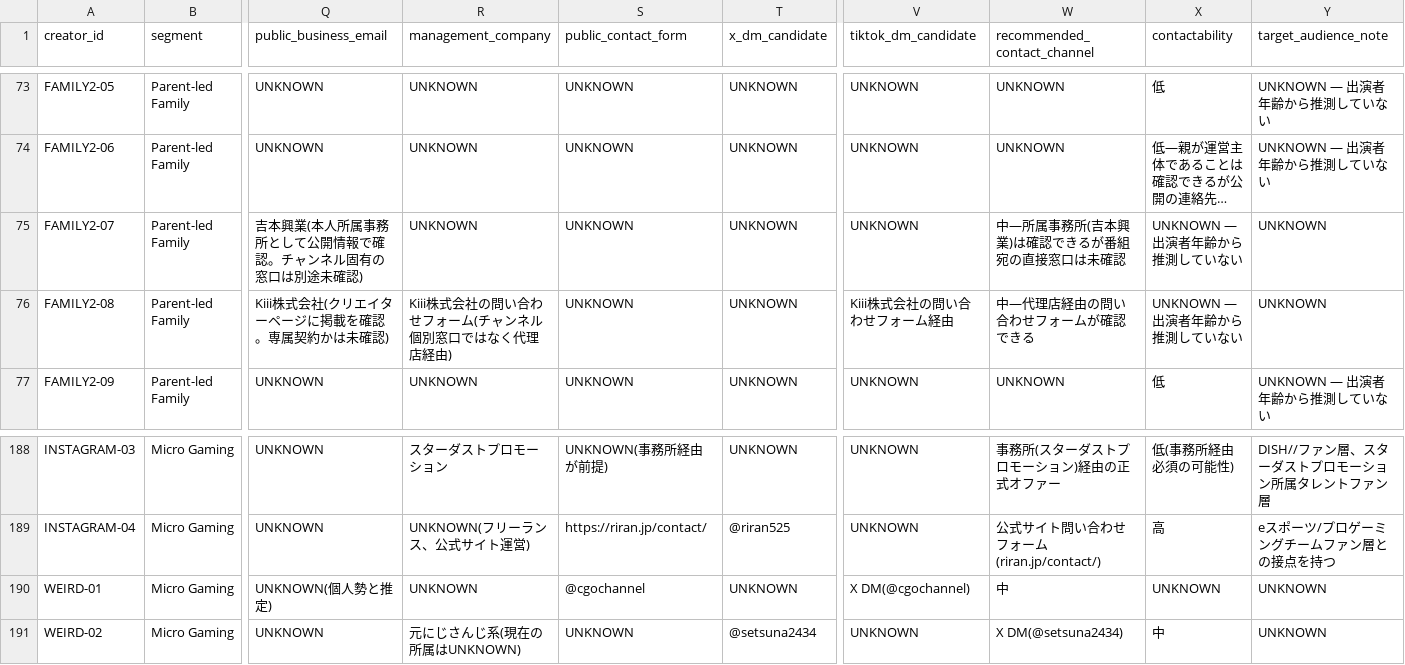
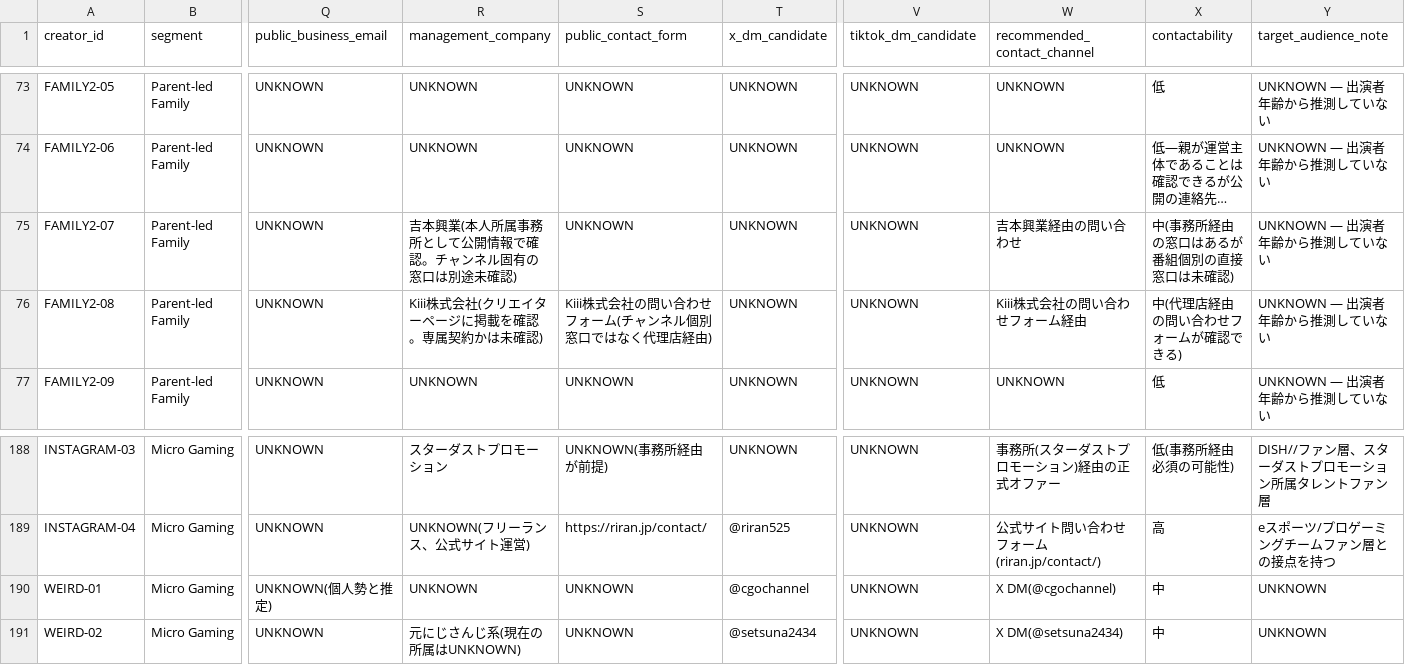
Before and after one commit to LightsOutWorks/atf-loop, a CSV file: experiments/creator-universe-jp/UNIVERSE.csv, drawn as a sheet; only a part is shown, gaps mark what is left out; long unchanged cells end in …; the diff names each change by its address in the sheet, - before the commit and + after, or states it on an @@ line.

```diff
--- a/experiments/creator-universe-jp/UNIVERSE.csv
+++ b/experiments/creator-universe-jp/UNIVERSE.csv
-Q75 (public_business_email): 吉本興業(本人所属事務所として公開情報で確認。チャンネル固有の窓口は別途未確認)
+Q75 (public_business_email): UNKNOWN
-R75 (management_company): UNKNOWN
+R75 (management_company): 吉本興業(本人所属事務所として公開情報で確認。チャンネル固有の窓口は別途未確認)
-W75 (recommended_contact_channel): 中—所属事務所(吉本興業)は確認できるが番組宛の直接窓口は未確認
+W75 (recommended_contact_channel): 吉本興業経由の問い合わせ
-X75 (contactability): UNKNOWN — 出演者年齢から推測していない
+X75 (contactability): 中(事務所経由の窓口はあるが番組個別の直接窓口は未確認)
-Y75:Y76 (target_audience_note): UNKNOWN
+Y75:Y76 (target_audience_note): UNKNOWN — 出演者年齢から推測していない
-Q76 (public_business_email): Kiii株式会社(クリエイターページに掲載を確認。専属契約かは未確認)
+Q76 (public_business_email): UNKNOWN
-R76 (management_company): Kiii株式会社の問い合わせフォーム(チャンネル個別窓口ではなく代理店経由)
+R76 (management_company): Kiii株式会社(クリエイターページに掲載を確認。専属契約かは未確認)
-S76 (public_contact_form): UNKNOWN
+S76 (public_contact_form): Kiii株式会社の問い合わせフォーム(チャンネル個別窓口ではなく代理店経由)
-V76 (tiktok_dm_candidate): Kiii株式会社の問い合わせフォーム経由
+V76 (tiktok_dm_candidate): UNKNOWN
-W76 (recommended_contact_channel): 中—代理店経由の問い合わせフォームが確認できる
+W76 (recommended_contact_channel): Kiii株式会社の問い合わせフォーム経由
-X76 (contactability): UNKNOWN — 出演者年齢から推測していない
+X76 (contactability): 中(代理店経由の問い合わせフォームが確認できる)
-S190 (public_contact_form): @cgochannel
+S190 (public_contact_form): UNKNOWN
-T190 (x_dm_candidate): UNKNOWN
+T190 (x_dm_candidate): @cgochannel
-V190 (tiktok_dm_candidate): X DM(@cgochannel)
+V190 (tiktok_dm_candidate): UNKNOWN
-W190 (recommended_contact_channel): 中
+W190 (recommended_contact_channel): X DM(@cgochannel)
-X190 (contactability): UNKNOWN
+X190 (contactability): 中
```
